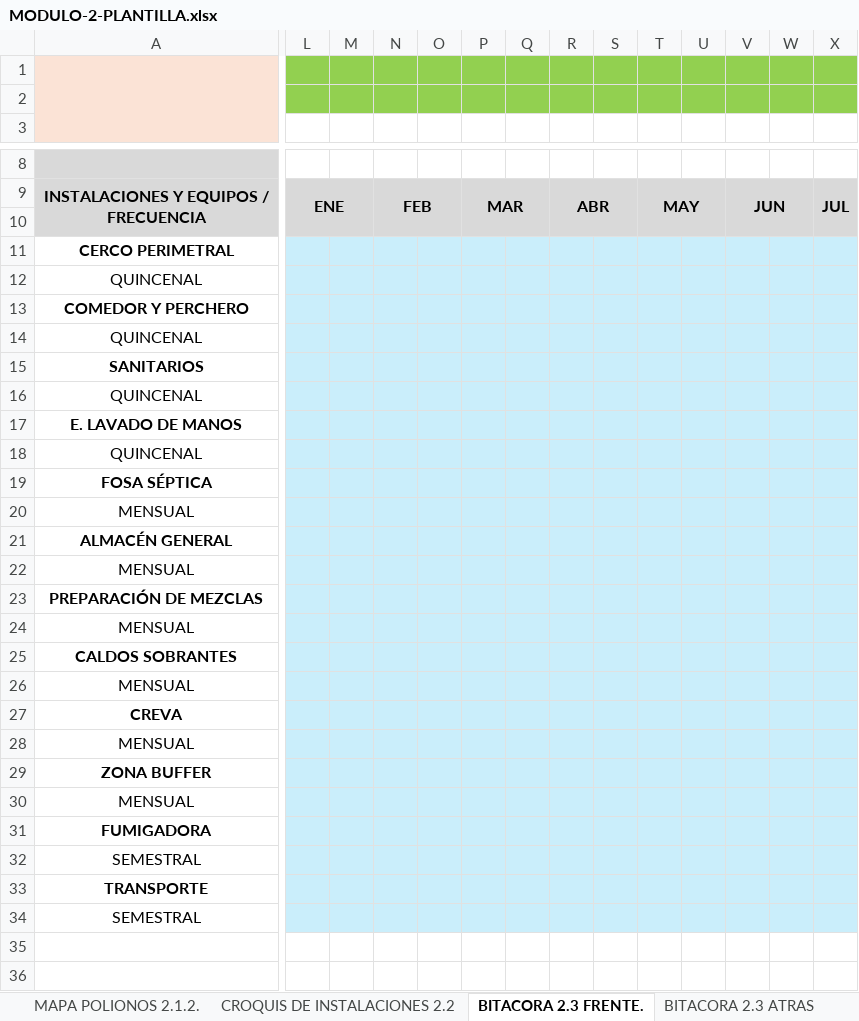
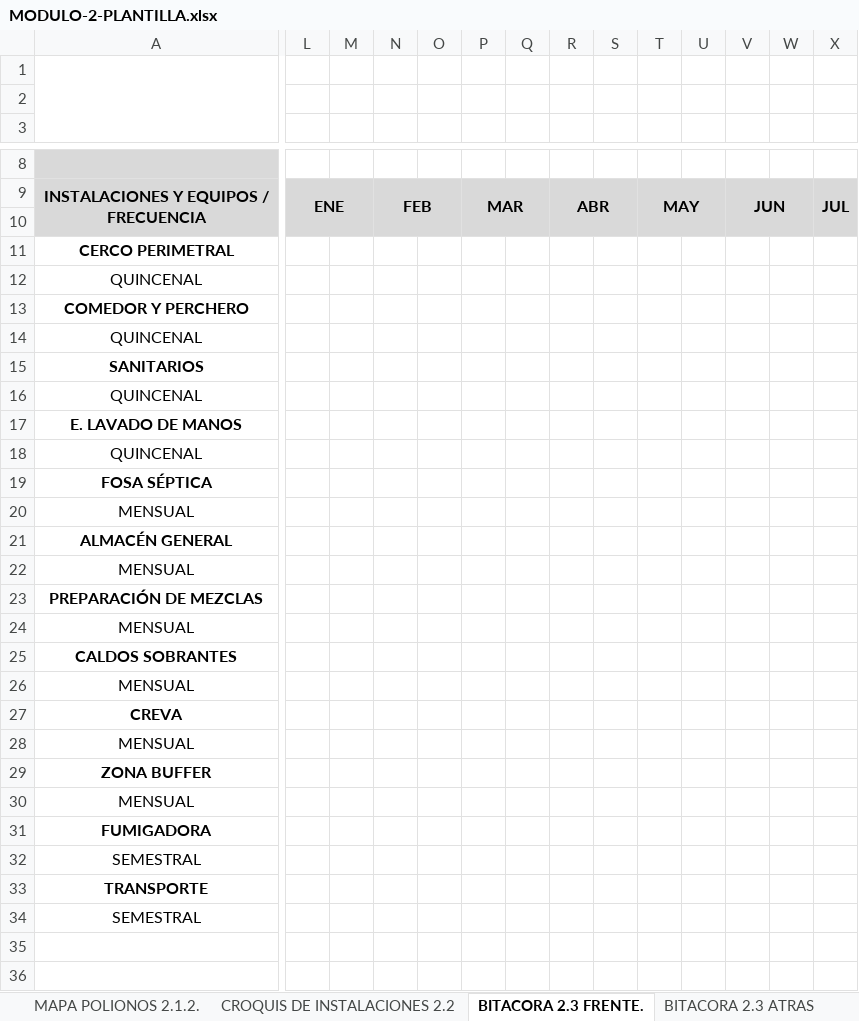
Before and after one commit to redgreenhouse/portal, an Excel workbook: MODULO-2-PLANTILLA.xlsx, sheet BITACORA 2.3 FRENTE., drawn as a sheet; only a part is shown, gaps mark what is left out; values as stored, in another font and other column widths than the file's, no borders; charts and pictures and conditional formats not drawn; the diff covers the shown part only; the diff names each change by its address in the sheet, - before the commit and + after, or states it on an @@ line.

```diff
--- a/MODULO-2-PLANTILLA.xlsx (sheet BITACORA 2.3 FRENTE.)
+++ b/MODULO-2-PLANTILLA.xlsx (sheet BITACORA 2.3 FRENTE.)
-A1:A3 fill: #FBE3D6
+A1:A3 fill: none
-L1:X1 fill: #92D050
+L1:X1 fill: none
-L2:X2 fill: #92D050
+L2:X2 fill: none
-L11:X34 fill: #CAEEFB
+L11:X34 fill: none
```
Also changed, not shown: cell formats elsewhere in this sheet, sheet ANALISIS DE PELIGRO DESCRIP, sheet PERFIL DE PUESTOS 2.5, sheet BITACORA 2.3 ATRAS, sheet MAPA POLIONOS 2.1.2., sheet ANALISIS DE PEL ACCIO, sheet POE MTTO INFRAESTR, 1 more sheet, formulas that keep their value, 2 other files.
